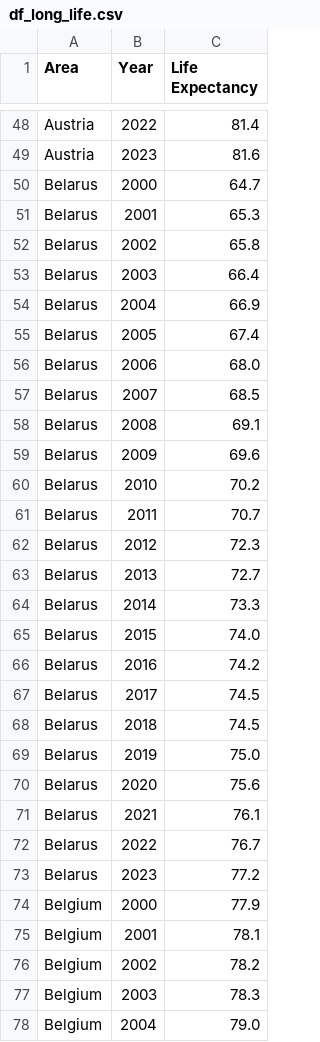
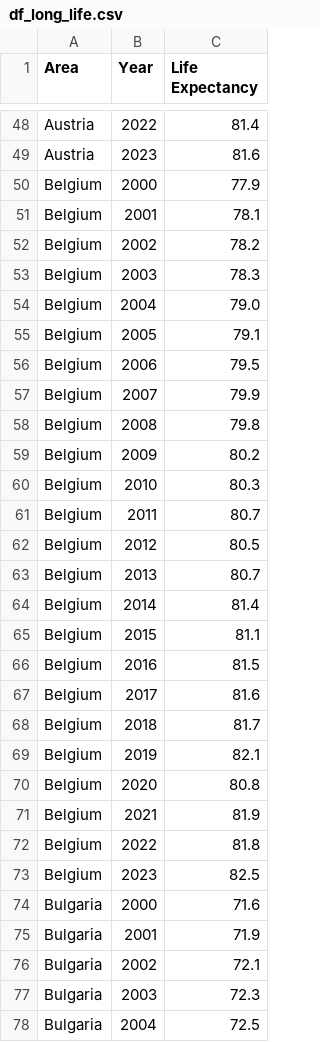
Before and after one commit to Bosse29/dopp2, a CSV file: data/df_long_life.csv, drawn as a sheet; only a part is shown, gaps mark what is left out; the shorter side is filled out with more unchanged rows; the diff covers the shown part only.

```diff
--- a/data/df_long_life.csv
+++ b/data/df_long_life.csv
@@ -49,26 +49,2 @@ Austria,2022,81.4
 Austria,2023,81.6
-Belarus,2000,64.7
-Belarus,2001,65.3
-Belarus,2002,65.8
-Belarus,2003,66.4
-Belarus,2004,66.9
-Belarus,2005,67.4
-Belarus,2006,68.0
-Belarus,2007,68.5
-Belarus,2008,69.1
-Belarus,2009,69.6
-Belarus,2010,70.2
-Belarus,2011,70.7
-Belarus,2012,72.3
-Belarus,2013,72.7
-Belarus,2014,73.3
-Belarus,2015,74.0
-Belarus,2016,74.2
-Belarus,2017,74.5
-Belarus,2018,74.5
-Belarus,2019,75.0
-Belarus,2020,75.6
-Belarus,2021,76.1
-Belarus,2022,76.7
-Belarus,2023,77.2
 Belgium,2000,77.9
```
Also changed, not shown: 24 removed rows elsewhere in this file, data/df_gdp_life_trade_merge.csv, 1 other file.
